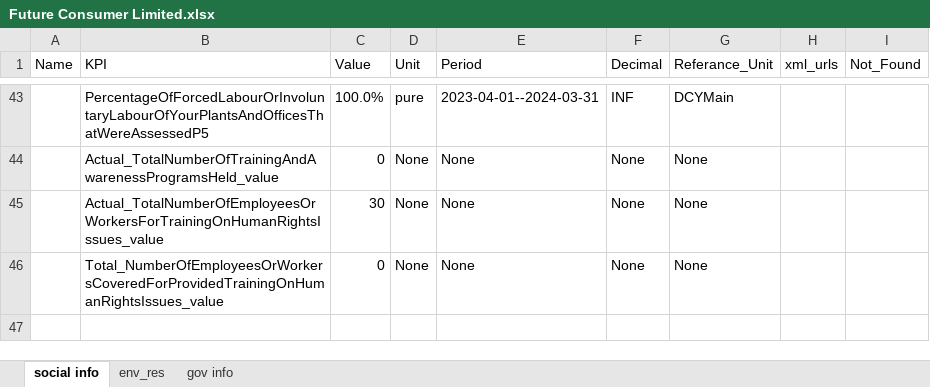
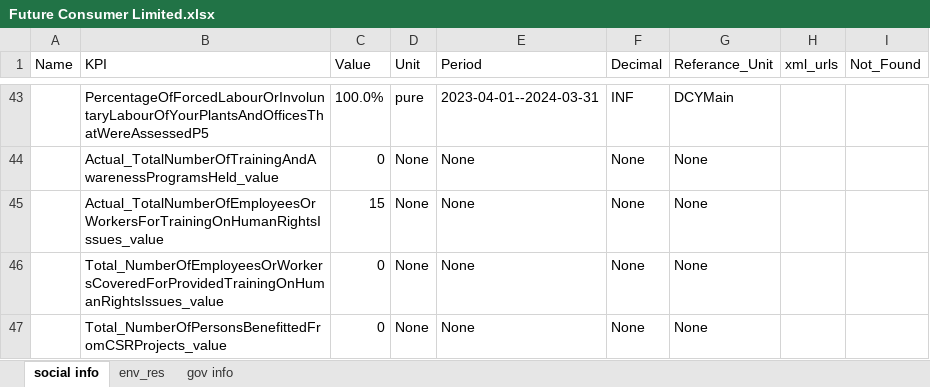
Before and after one commit to AdityasArsenal/Danalysis, an Excel workbook: backend/new_exls/Future Consumer Limited.xlsx, sheet social info, drawn as a sheet; only a part is shown, gaps mark what is left out; values as stored, in another font and other column widths than the file's, no borders; the diff names each change by its address in the sheet, - before the commit and + after, or states it on an @@ line.

```diff
--- a/backend/new_exls/Future Consumer Limited.xlsx (sheet social info)
+++ b/backend/new_exls/Future Consumer Limited.xlsx (sheet social info)
-C45 (Value): 30
+C45 (Value): 15
+row 47:  | Total_NumberOfPersonsBenefittedFromCSRProjects_value | 0 | None | None | None | None
```
Also changed, not shown: sheet env_res, sheet gov info, backend/new_exls/Indraprastha Gas Limited.xlsx, backend/new_exls/Religare Enterprises Limited.xlsx, 30 other files.
